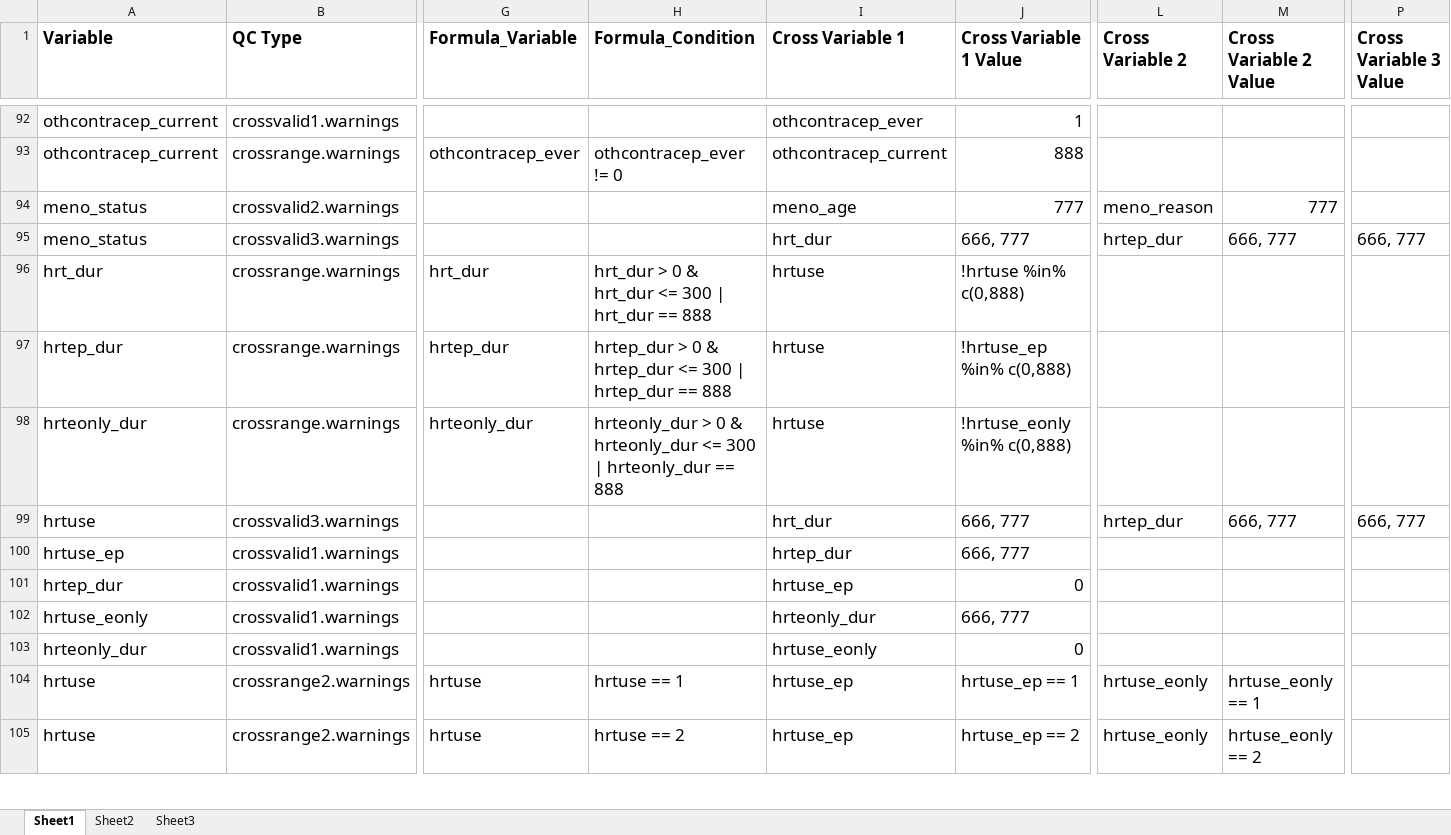
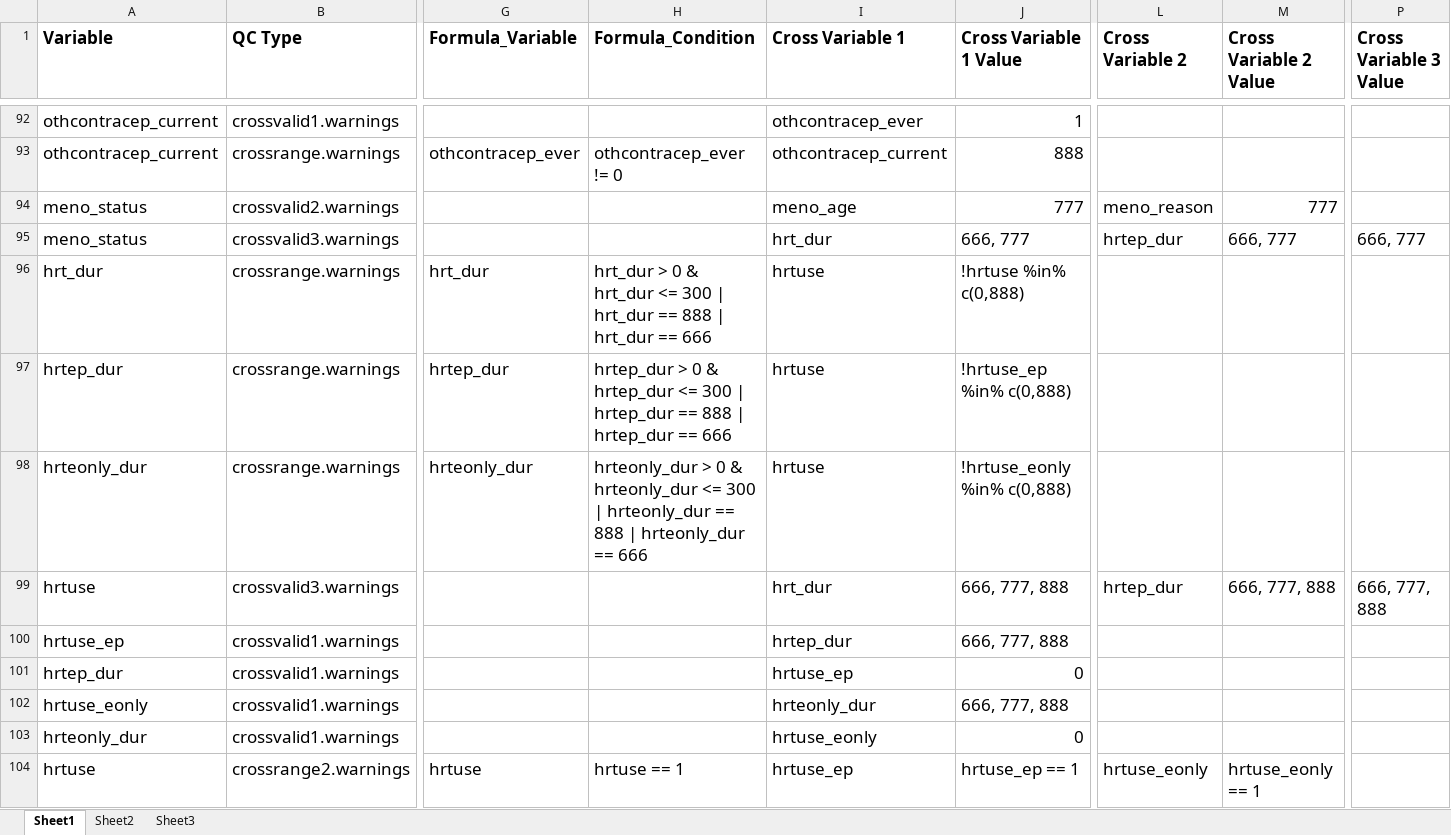
Before and after one commit to Breast-Cancer-Risk-Prediction-Project/data-management, an Excel workbook: BCRPP_QC_R_Excel_Program/Core QC Rules/BCRPP Warning Rules.xlsx, sheet Sheet1, drawn as a sheet; only a part is shown, gaps mark what is left out; values as stored, in another font and other column widths than the file's, no borders; removed rows and columns are numbered as before the commit, all else as after; rows hold the shown columns only; the diff covers the shown part only; the diff names each change by its address in the sheet, - before the commit and + after, or states it on an @@ line.

Commit message:
Update BCRPP Warning Rules.xlsx
updating rules with lastfup

```diff
--- a/BCRPP_QC_R_Excel_Program/Core QC Rules/BCRPP Warning Rules.xlsx (sheet Sheet1)
+++ b/BCRPP_QC_R_Excel_Program/Core QC Rules/BCRPP Warning Rules.xlsx (sheet Sheet1)
-H96 (Formula_Condition): …== 888
+H96 (Formula_Condition): …== 888 | hrt_dur == 666
-H97 (Formula_Condition): …== 888
+H97 (Formula_Condition): …== 888 | hrtep_dur == 666
-H98 (Formula_Condition): …== 888
+H98 (Formula_Condition): …== 888 | hrteonly_dur == 666
-J99:J100 (Cross Variable 1 Value): 666, 777
+J99:J100 (Cross Variable 1 Value): 666, 777, 888
-M99 (Cross Variable 2 Value): 666, 777
+M99 (Cross Variable 2 Value): 666, 777, 888
-P99 (Cross Variable 3 Value): 666, 777
+P99 (Cross Variable 3 Value): 666, 777, 888
-J102 (Cross Variable 1 Value): 666, 777
+J102 (Cross Variable 1 Value): 666, 777, 888
-row 105: hrtuse | crossrange2.warnings | hrtuse | hrtuse == 2 | hrtuse_ep | hrtuse_ep == 2 | hrtuse_eonly | hrtuse_eonly == 2
```
Also changed, not shown: 3 added rows and 48 edited cells elsewhere in this sheet.
